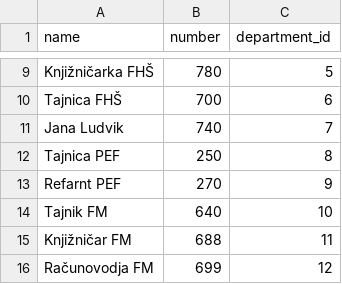
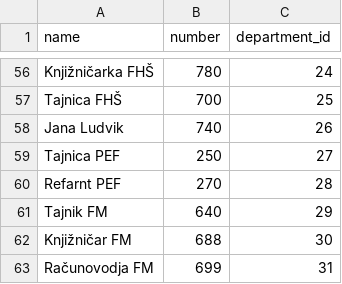
Before and after one commit to rajhv/UP_Imenik, a CSV file: db/csv/Employees.csv, drawn as a sheet; only a part is shown, gaps mark what is left out; addresses are those after the commit; the diff covers the shown part only; the diff names each change by its address in the sheet, - before the commit and + after, or states it on an @@ line.

Commit message:
Implemet CRUD actions on employee, department, member #6

```diff
--- a/db/csv/Employees.csv
+++ b/db/csv/Employees.csv
-C56 (department_id): 5
+C56 (department_id): 24
-C57 (department_id): 6
+C57 (department_id): 25
-C58 (department_id): 7
+C58 (department_id): 26
-C59 (department_id): 8
+C59 (department_id): 27
-C60 (department_id): 9
+C60 (department_id): 28
-C61 (department_id): 10
+C61 (department_id): 29
-C62 (department_id): 11
+C62 (department_id): 30
-C63 (department_id): 12
+C63 (department_id): 31
```
Also changed, not shown: 47 added rows elsewhere in this file, db/csv/Departments.csv, 25 other files.
